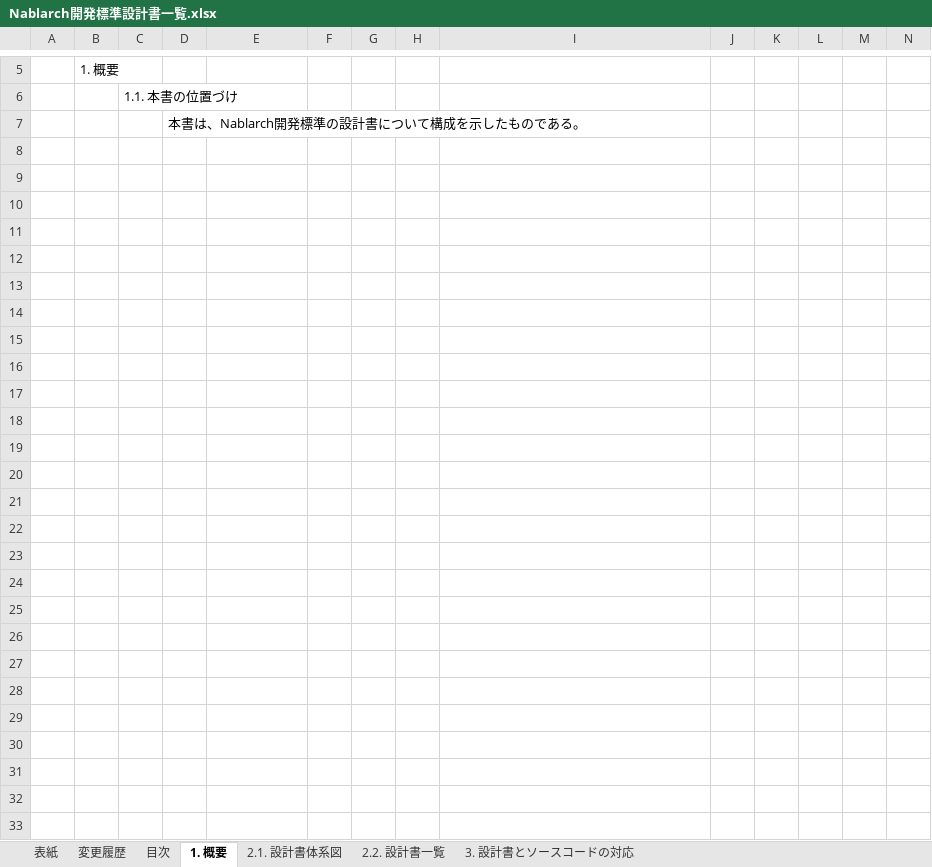
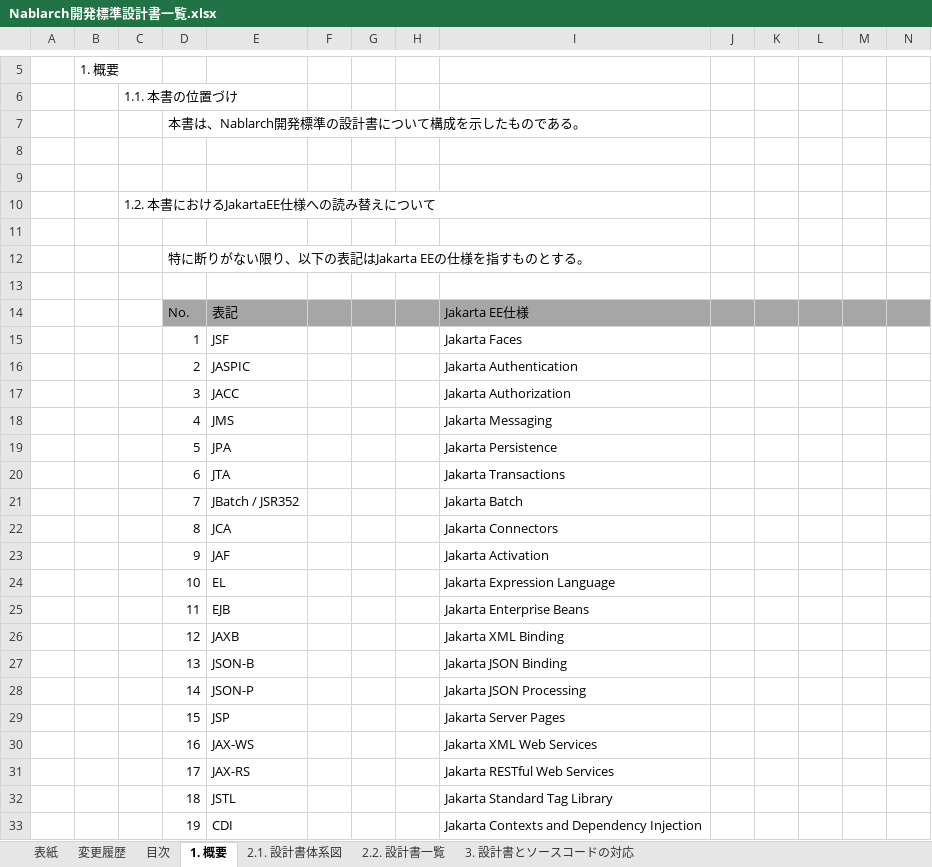
Before and after one commit to nablarch-development-standards/nablarch-development-standards, an Excel workbook: 030_設計ドキュメント/Nablarch開発標準設計書一覧.xlsx, sheet 1. 概要, drawn as a sheet; only a part is shown, gaps mark what is left out; values as stored, in another font and other column widths than the file's, no borders; rows hold the shown columns only; the diff names each change by its address in the sheet, - before the commit and + after, or states it on an @@ line.

Commit message:
Nablarch開発標準設計書一覧の記載修正
- 1.2. 本書におけるJakartaEE仕様への読み替えについて を追加

```diff
--- a/030_設計ドキュメント/Nablarch開発標準設計書一覧.xlsx (sheet 1. 概要)
+++ b/030_設計ドキュメント/Nablarch開発標準設計書一覧.xlsx (sheet 1. 概要)
+row 8: (empty)
+row 9: (empty)
+row 10:  |  | 1.2. 本書におけるJakartaEE仕様への読み替えについて
+row 11: (empty)
+row 12:  |  |  | 特に断りがない限り、以下の表記はJakarta EEの仕様を指すものとする。
+row 13: (empty)
+row 14:  |  |  | No. | 表記 |  |  |  | Jakarta EE仕様
+row 15:  |  |  | 1 | JSF |  |  |  | Jakarta Faces
+row 16:  |  |  | 2 | JASPIC |  |  |  | Jakarta Authentication
+row 17:  |  |  | 3 | JACC |  |  |  | Jakarta Authorization
+row 18:  |  |  | 4 | JMS |  |  |  | Jakarta Messaging
+row 19:  |  |  | 5 | JPA |  |  |  | Jakarta Persistence
+row 20:  |  |  | 6 | JTA |  |  |  | Jakarta Transactions
+row 21:  |  |  | 7 | JBatch / JSR352 |  |  |  | Jakarta Batch
+row 22:  |  |  | 8 | JCA |  |  |  | Jakarta Connectors
+row 23:  |  |  | 9 | JAF |  |  |  | Jakarta Activation
+row 24:  |  |  | 10 | EL |  |  |  | Jakarta Expression Language
+row 25:  |  |  | 11 | EJB |  |  |  | Jakarta Enterprise Beans
+row 26:  |  |  | 12 | JAXB |  |  |  | Jakarta XML Binding
+row 27:  |  |  | 13 | JSON-B |  |  |  | Jakarta JSON Binding
+row 28:  |  |  | 14 | JSON-P |  |  |  | Jakarta JSON Processing
+row 29:  |  |  | 15 | JSP |  |  |  | Jakarta Server Pages
+row 30:  |  |  | 16 | JAX-WS |  |  |  | Jakarta XML Web Services
+row 31:  |  |  | 17 | JAX-RS |  |  |  | Jakarta RESTful Web Services
+row 32:  |  |  | 18 | JSTL |  |  |  | Jakarta Standard Tag Library
+row 33:  |  |  | 19 | CDI |  |  |  | Jakarta Contexts and Dependency Injection
```
Also changed, not shown: sheet 目次.
